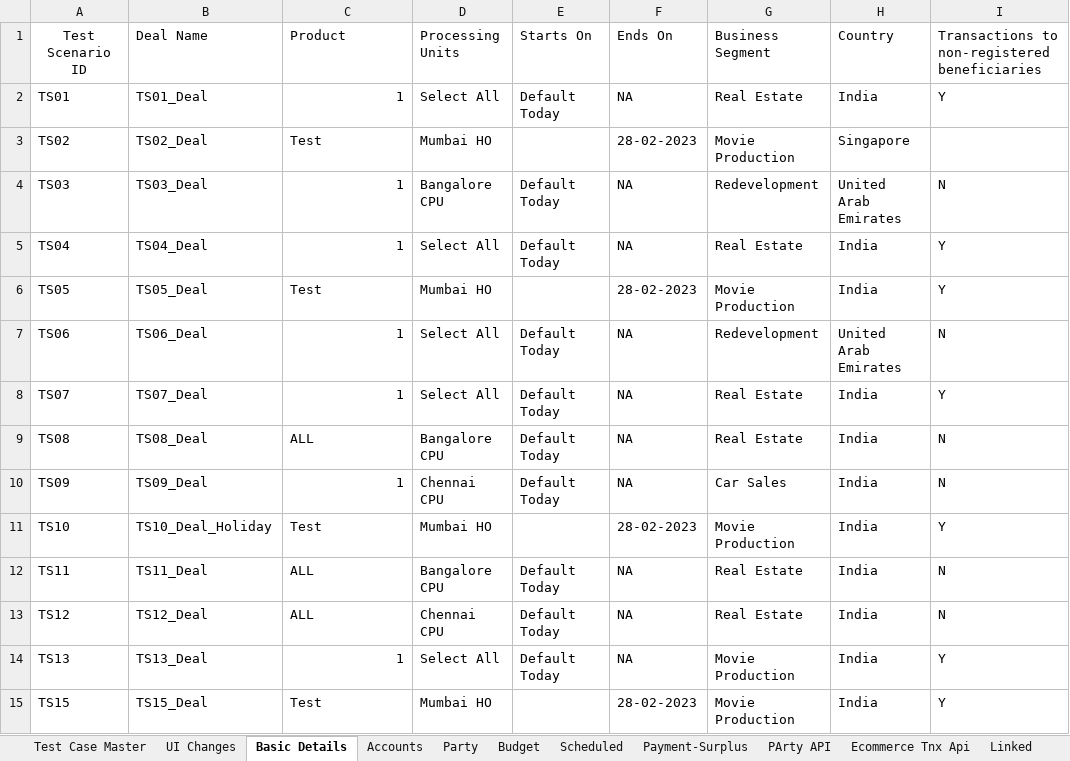
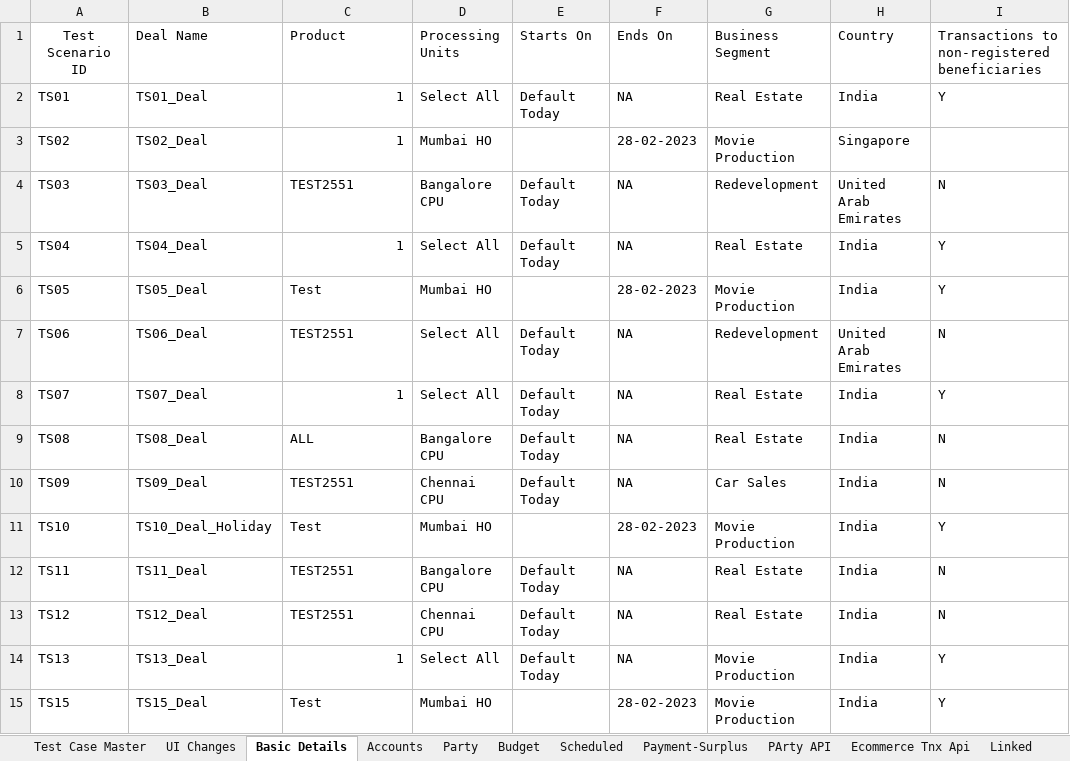
Before and after one commit to deepakdude938/upp, an Excel workbook: src/main/resources/upp-automation-testdata.xlsx, sheet Basic Details, drawn as a sheet; only a part is shown; values as stored, in another font and other column widths than the file's, no borders; charts and pictures not drawn; the diff covers the shown part only; the diff names each change by its address in the sheet, - before the commit and + after, or states it on an @@ line.

```diff
--- a/src/main/resources/upp-automation-testdata.xlsx (sheet Basic Details)
+++ b/src/main/resources/upp-automation-testdata.xlsx (sheet Basic Details)
-C3: Test
+C3: 1
-C4: 1
+C4: TEST2551
-C4 alignment: right
+C4 alignment: left
-C7: 1
+C7: TEST2551
-C7 alignment: right
+C7 alignment: left
-C10: 1
+C10: TEST2551
-C10 alignment: right
+C10 alignment: left
-C12:C13: ALL
+C12:C13: TEST2551
```
Also changed, not shown: 2 added rows, 3 edited cells and cell formats elsewhere in this sheet, sheet Scheduled, sheet Party, sheet Test Case Master, sheet Users, sheet Accounts, other sheet tabs, charts or pictures, 16 other files.
